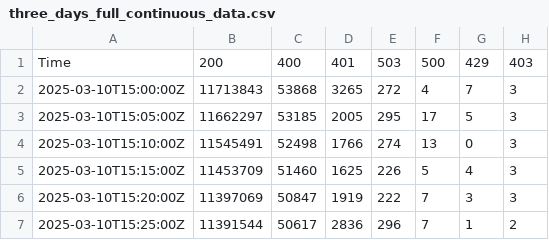
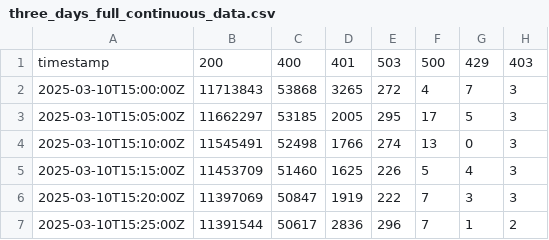
Before and after one commit to ashishniranjan/BuddyApp, a CSV file: three_days_full_continuous_data.csv, drawn as a sheet; only a part is shown.

Commit message:
Update three_days_full_continuous_data.csv

```diff
--- a/three_days_full_continuous_data.csv
+++ b/three_days_full_continuous_data.csv
@@ -1,2 +1,2 @@
-Time,200,400,401,503,500,429,403
+timestamp,200,400,401,503,500,429,403
 2025-03-10T15:00:00Z,11713843,53868,3265,272,4,7,3
```
